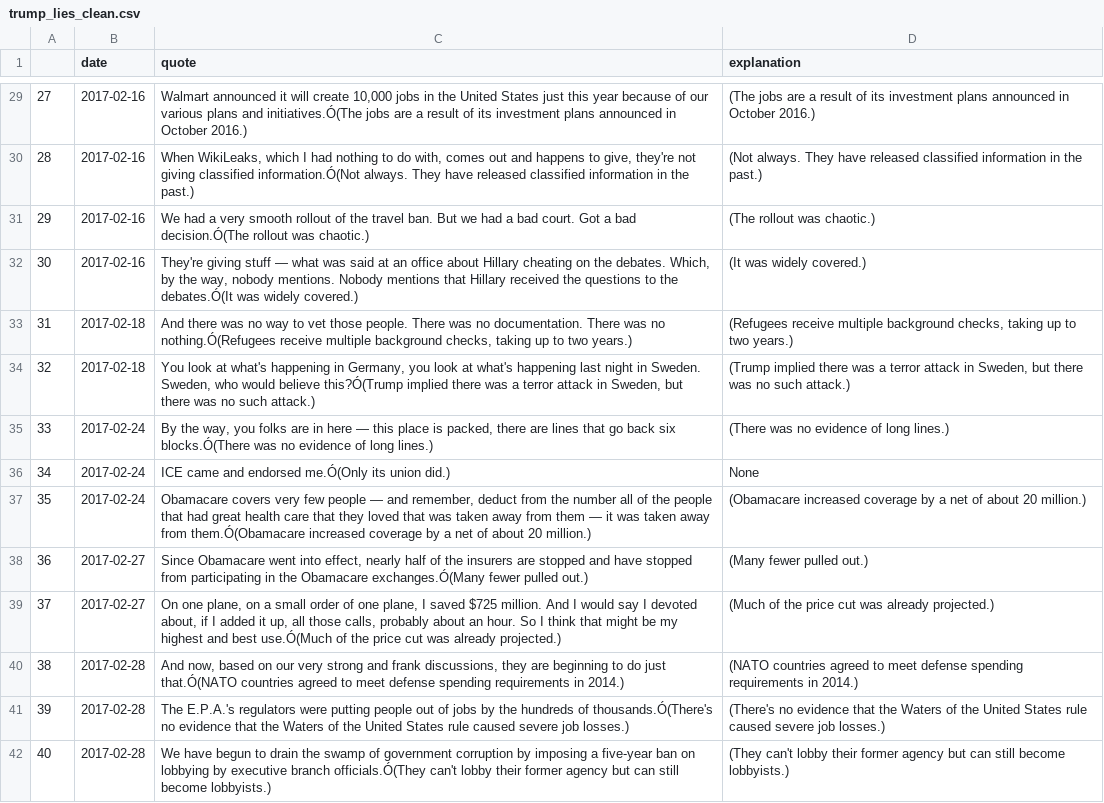
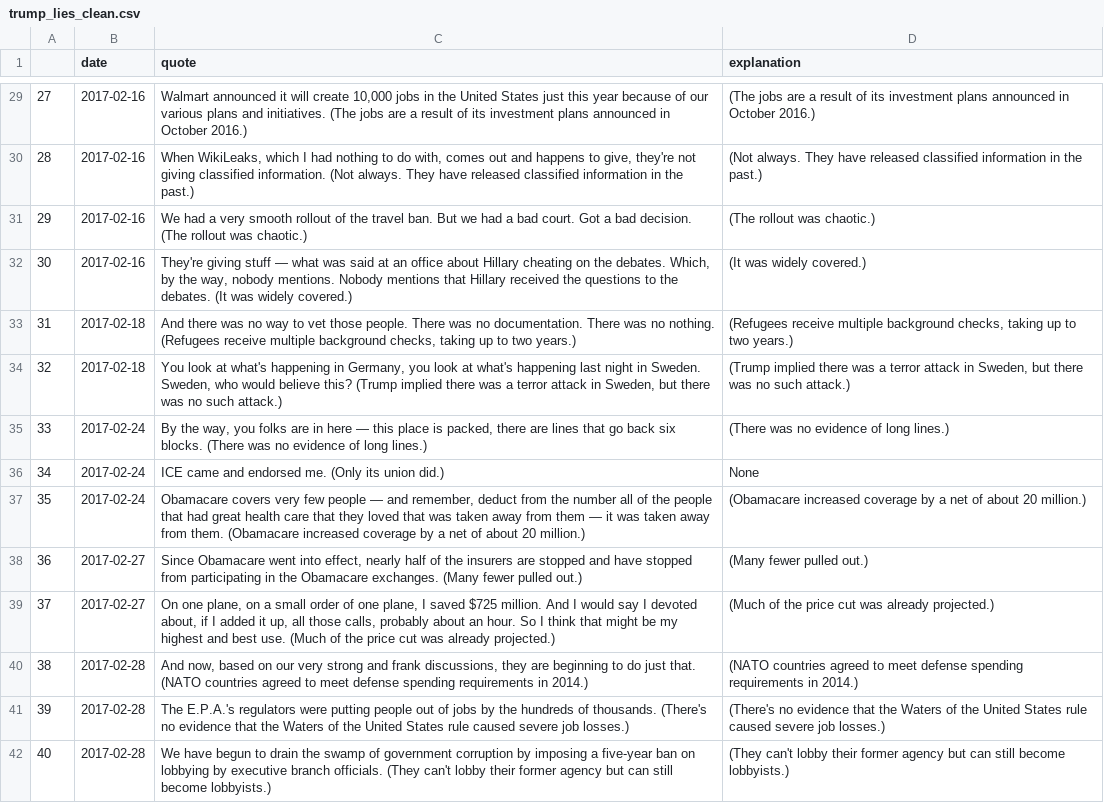
Before and after one commit to cyaris/trump_or_nixon, a CSV file: trump_lies_clean.csv, drawn as a sheet; only a part is shown, gaps mark what is left out; the diff covers the shown part only; the diff names each change by its address in the sheet, - before the commit and + after, or states it on an @@ line.

```diff
--- a/trump_lies_clean.csv
+++ b/trump_lies_clean.csv
-C29 (quote): …plans and initiatives.Ó(The jobs are…
+C29 (quote): …plans and initiatives. (The jobs are…
-C30 (quote): …giving classified information.Ó(Not always. They…
+C30 (quote): …giving classified information. (Not always. They…
-C31 (quote): …a bad decision.Ó(The rollout was…
+C31 (quote): …a bad decision. (The rollout was…
-C32 (quote): …to the debates.Ó(It was widely…
+C32 (quote): …to the debates. (It was widely…
-C33 (quote): …was no nothing.Ó(Refugees receive multiple…
+C33 (quote): …was no nothing. (Refugees receive multiple…
-C34 (quote): …would believe this?Ó(Trump implied there…
+C34 (quote): …would believe this? (Trump implied there…
-C35 (quote): …back six blocks.Ó(There was no…
+C35 (quote): …back six blocks. (There was no…
-C36 (quote): …and endorsed me.Ó(Only its union…
+C36 (quote): …and endorsed me. (Only its union…
-C37 (quote): …away from them.Ó(Obamacare increased coverage…
+C37 (quote): …away from them. (Obamacare increased coverage…
-C38 (quote): …the Obamacare exchanges.Ó(Many fewer pulled…
+C38 (quote): …the Obamacare exchanges. (Many fewer pulled…
-C39 (quote): …and best use.Ó(Much of the…
+C39 (quote): …and best use. (Much of the…
-C40 (quote): …do just that.Ó(NATO countries agreed…
+C40 (quote): …do just that. (NATO countries agreed…
-C41 (quote): …hundreds of thousands.Ó(There's no evidence…
+C41 (quote): …hundreds of thousands. (There's no evidence…
-C42 (quote): …executive branch officials.Ó(They can't lobby…
+C42 (quote): …executive branch officials. (They can't lobby…
```
Also changed, not shown: 86 edited cells elsewhere in this file, 2 other files.
